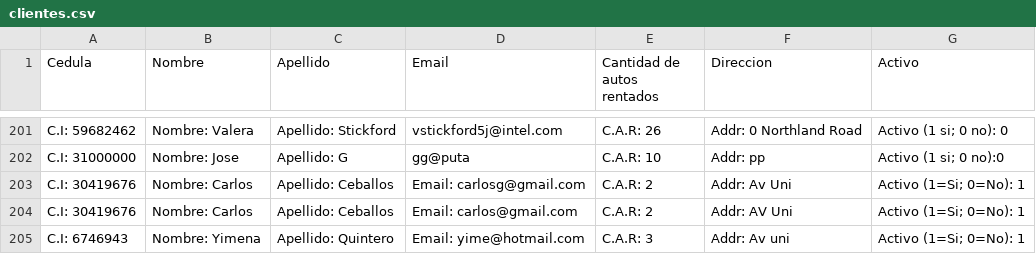
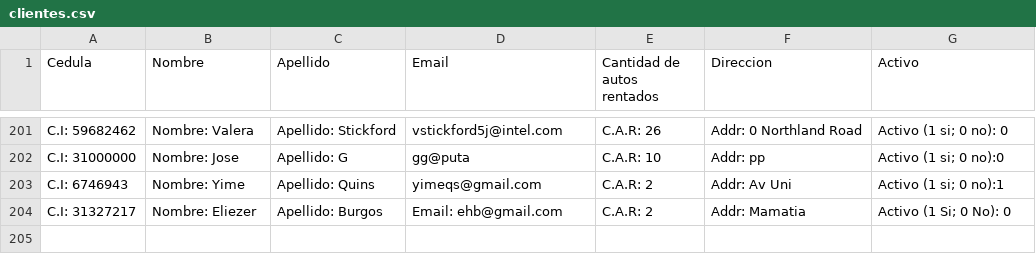
Before and after one commit to carlosgceballos/Proyect-Ini, a CSV file: bin/datos/clientes.csv, drawn as a sheet; only a part is shown, gaps mark what is left out.

```diff
--- a/bin/datos/clientes.csv
+++ b/bin/datos/clientes.csv
@@ -202,4 +202,3 @@ C.I: 59682462,Nombre: Valera,Apellido: Stickford,vstickford5j@intel.com,C.A.R: 2
 C.I: 31000000,Nombre: Jose,Apellido: G,gg@puta,C.A.R: 10,Addr: pp,Activo (1 si; 0 no):0
-C.I: 30419676,Nombre: Carlos,Apellido: Ceballos,Email: carlosg@gmail.com,C.A.R: 2,Addr: Av Uni,Activo (1=Si; 0=No): 1
-C.I: 30419676,Nombre: Carlos,Apellido: Ceballos,Email: carlos@gmail.com,C.A.R: 2,Addr: AV Uni,Activo (1=Si; 0=No): 1
-C.I: 6746943,Nombre: Yimena,Apellido: Quintero,Email: yime@hotmail.com,C.A.R: 3,Addr: Av uni,Activo (1=Si; 0=No): 1
+C.I: 6746943,Nombre: Yime,Apellido: Quins,yimeqs@gmail.com,C.A.R: 2,Addr: Av Uni,Activo (1 si; 0 no):1
+C.I: 31327217,Nombre: Eliezer,Apellido: Burgos,Email: ehb@gmail.com,C.A.R: 2,Addr: Mamatia,Activo (1 Si; 0 No): 0
```
Also changed, not shown: bin/datos/repuestos.csv, bin/datos/vehiculos.csv, 2 other files.
